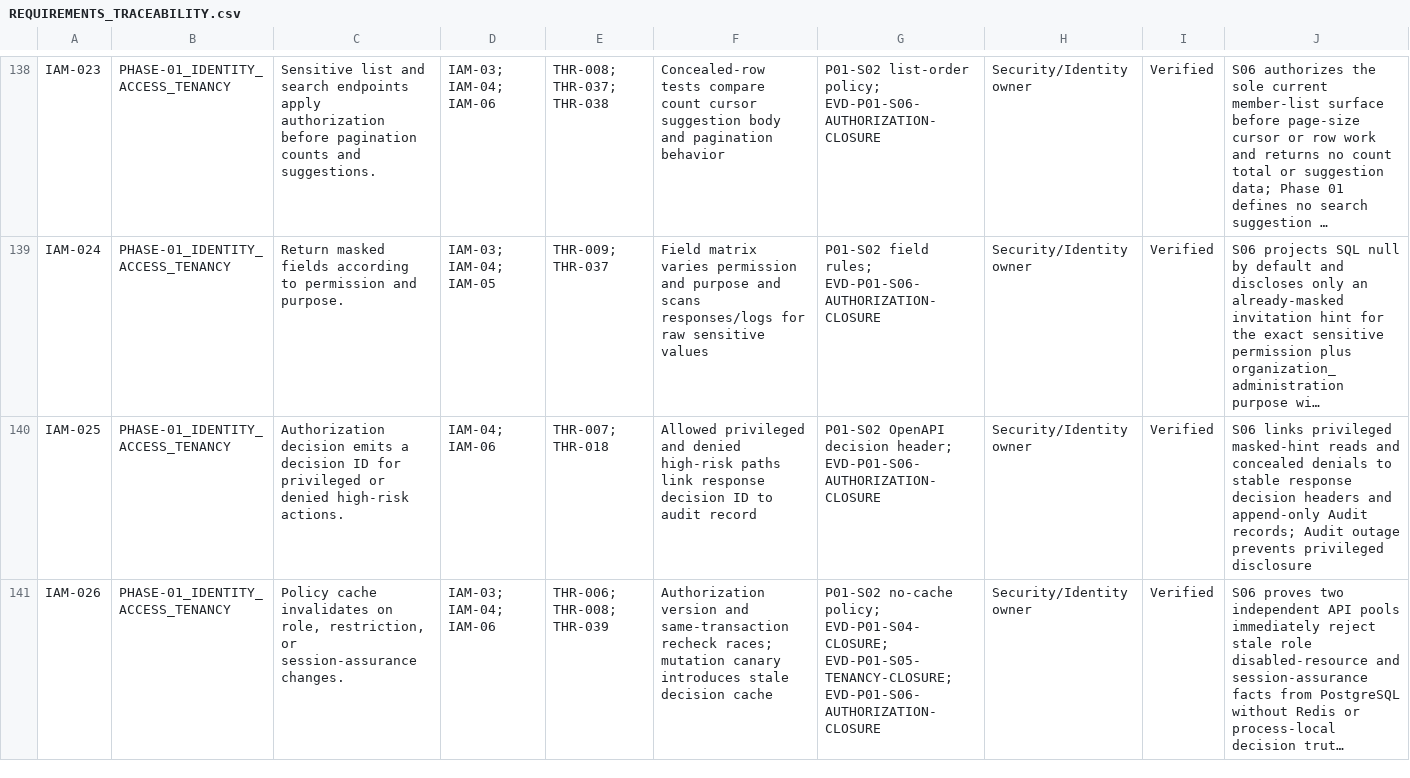
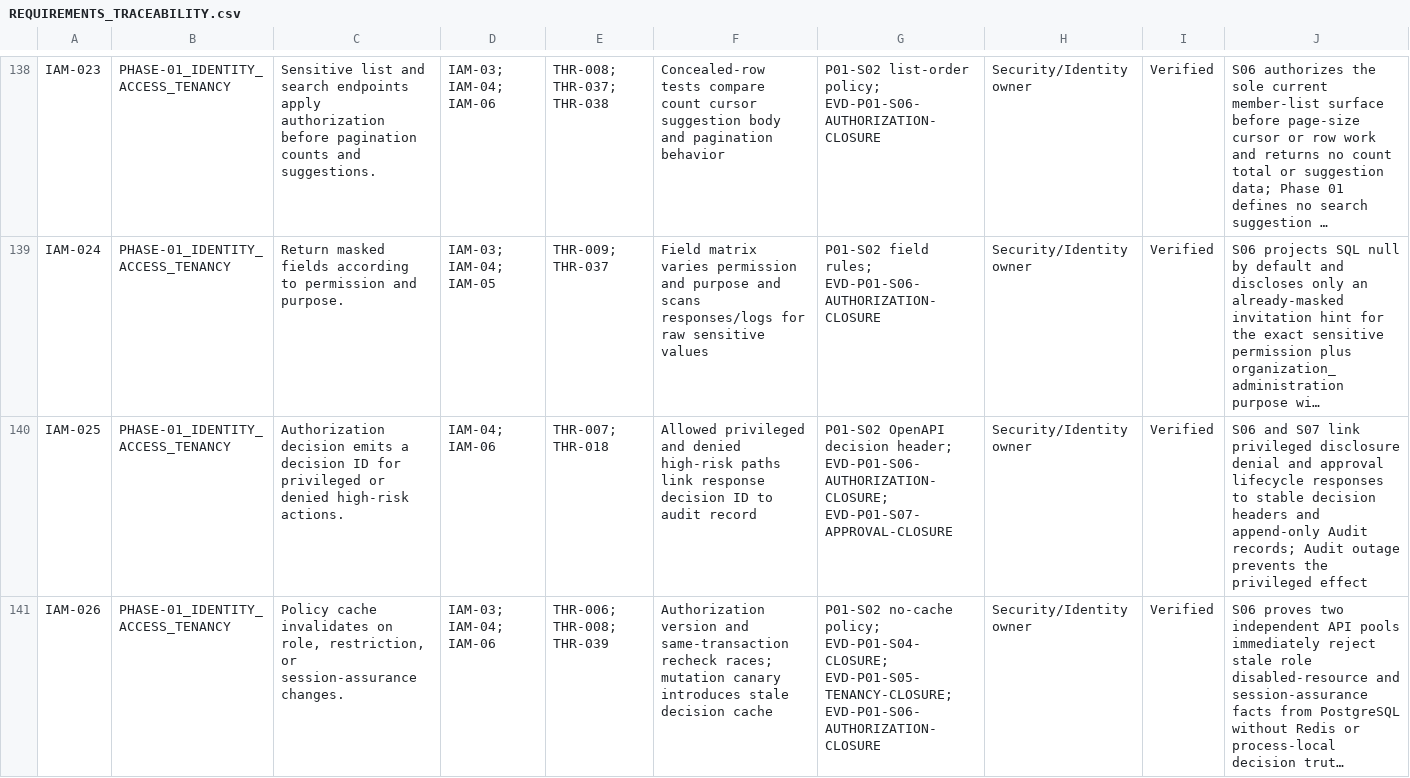
Before and after one commit to MichaelSeveen/atlas, a CSV file: docs/atlas-prd/06-governance/REQUIREMENTS_TRACEABILITY.csv, drawn as a sheet; only a part is shown, gaps mark what is left out; long unchanged cells end in …; the diff covers the shown part only; the diff names each change by its address in the sheet, - before the commit and + after, or states it on an @@ line.

Commit message:
feat(operations): add typed approval workflow

```diff
--- a/docs/atlas-prd/06-governance/REQUIREMENTS_TRACEABILITY.csv
+++ b/docs/atlas-prd/06-governance/REQUIREMENTS_TRACEABILITY.csv
-G140: …decision header; EVD-P01-S06-AUTHORIZATION-CLOSURE
+G140: …decision header; EVD-P01-S06-AUTHORIZATION-CLOSURE; EVD-P01-S07-APPROVAL-CLOSURE
-J140: S06 links privileged masked-hint reads and concealed denials to stable response decision headers and append-only Audit records; Audit outage prevents privileged disclosure
+J140: S06 and S07 link privileged disclosure denial and approval lifecycle responses to stable decision headers and append-only Audit records; Audit outage prevents the privileged effect
```
Also changed, not shown: 17 edited cells elsewhere in this file, 52 other files.
